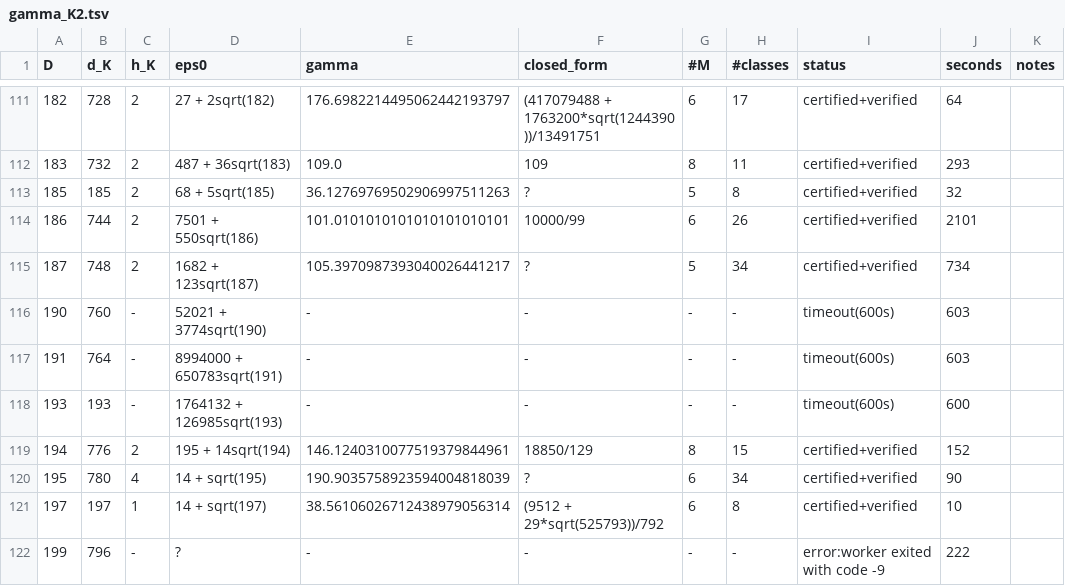
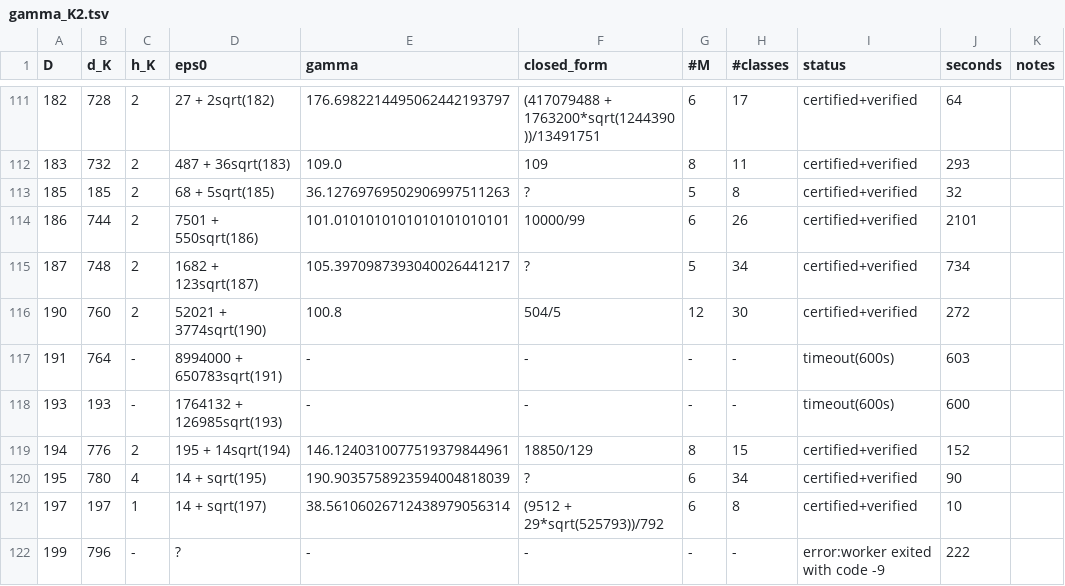
Before and after one commit to pav10/hermite-humbert, a TSV file: results/gamma_K2.tsv, drawn as a sheet; only a part is shown, gaps mark what is left out.

```diff
--- a/results/gamma_K2.tsv
+++ b/results/gamma_K2.tsv
@@ -115,3 +115,3 @@ D	d_K	h_K	eps0	gamma	closed_form	#M	#classes	status	seconds	notes
 187	748	2	1682 + 123sqrt(187)	105.3970987393040026441217	?	5	34	certified+verified	734	
-190	760	-	52021 + 3774sqrt(190)	-	-	-	-	timeout(600s)	603	
+190	760	2	52021 + 3774sqrt(190)	100.8	504/5	12	30	certified+verified	272	
 191	764	-	8994000 + 650783sqrt(191)	-	-	-	-	timeout(600s)	603	
```
Also changed, not shown: 2 other files.
